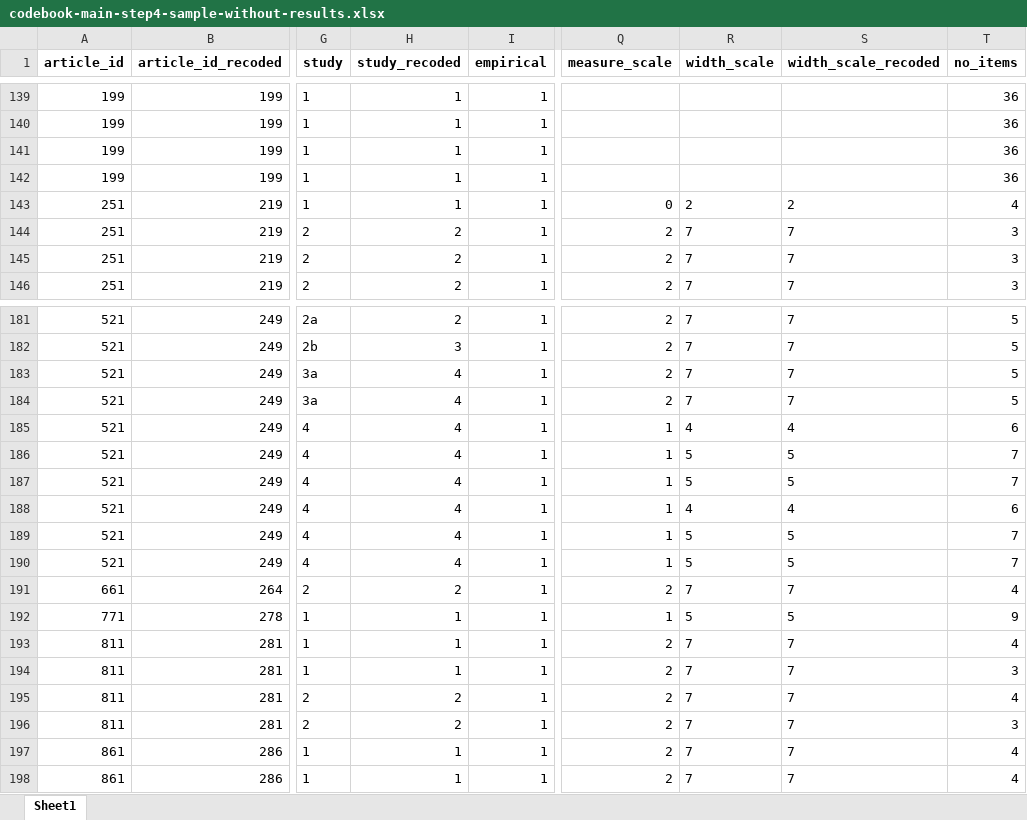
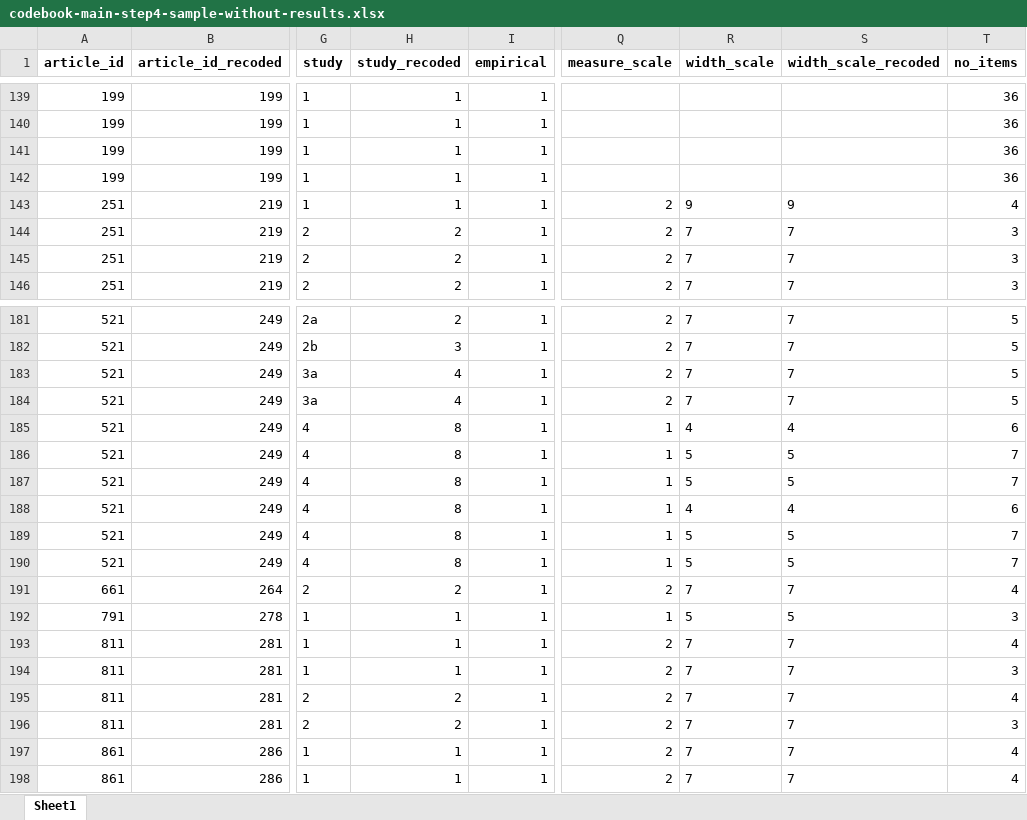
Before and after one commit to emaassen/paper-reviewmi, an Excel workbook: data/codebook-main-step4-sample-without-results.xlsx, sheet Sheet1, drawn as a sheet; only a part is shown, gaps mark what is left out; values as stored, in another font and other column widths than the file's, no borders; the diff names each change by its address in the sheet, - before the commit and + after, or states it on an @@ line.

Commit message:
step 4 coding

```diff
--- a/data/codebook-main-step4-sample-without-results.xlsx (sheet Sheet1)
+++ b/data/codebook-main-step4-sample-without-results.xlsx (sheet Sheet1)
-Q143 (measure_scale): 0
+Q143 (measure_scale): 2
-R143 (width_scale): 2
+R143 (width_scale): 9
-S143 (width_scale_recoded): 2
+S143 (width_scale_recoded): 9
-H185:H190 (study_recoded): 4
+H185:H190 (study_recoded): 8
-A192 (article_id): 771
+A192 (article_id): 791
-T192 (no_items): 9
+T192 (no_items): 3
```
Also changed, not shown: 4 other files.
